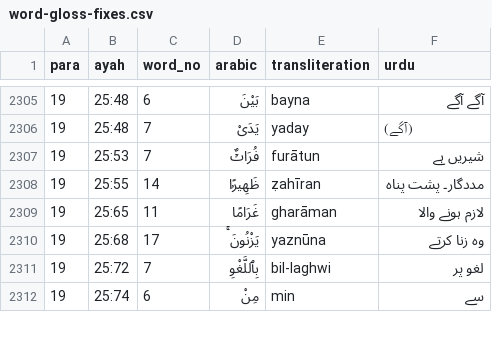
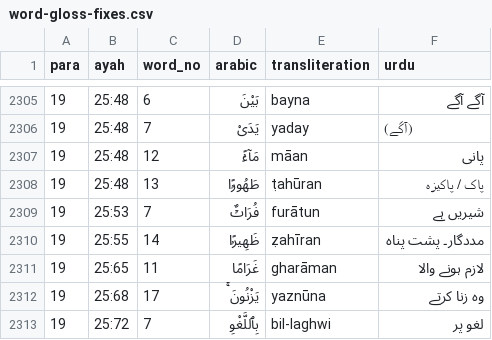
Before and after one commit to mohsingdp-ai/Marifatul-Quran, a CSV file: word-gloss-fixes.csv, drawn as a sheet; only a part is shown, gaps mark what is left out; the shorter side is filled out with more unchanged rows; the diff names each change by its address in the sheet, - before the commit and + after, or states it on an @@ line.

```diff
--- a/word-gloss-fixes.csv
+++ b/word-gloss-fixes.csv
+row 2307: 19 | 25:48 | 12 | مَآءًۭ | māan | پانی
+row 2308: 19 | 25:48 | 13 | طَهُورًۭا | ṭahūran | پاک / پاکیزہ
```
Also changed, not shown: 2 other files.
